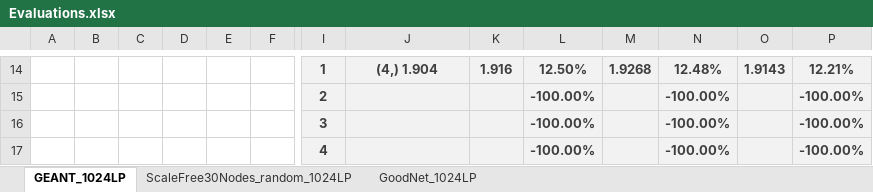
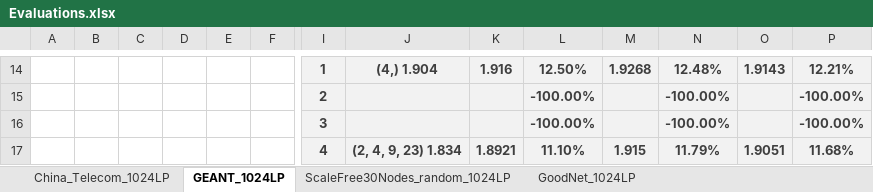
Before and after one commit to idoyehe/hybrid_routing_KNERUL, an Excel workbook: Smart_Nodes_Routing/Evaluations.xlsx, sheet GEANT_1024LP, drawn as a sheet; only a part is shown, gaps mark what is left out; values as stored, in another font and other column widths than the file's, no borders; charts and pictures not drawn; removed rows and columns are numbered as before the commit, all else as after; rows hold the shown columns only; the diff names each change by its address in the sheet, - before the commit and + after, or states it on an @@ line.

```diff
--- a/Smart_Nodes_Routing/Evaluations.xlsx (sheet GEANT_1024LP)
+++ b/Smart_Nodes_Routing/Evaluations.xlsx (sheet GEANT_1024LP)
+sheet tab: China_Telecom_1024LP
-row 17:  |  |  |  |  |  | 4 |  |  | -100.00% |  | -100.00% |  | -100.00%
+row 17:  |  |  |  |  |  | 4 | (2, 4, 9, 23) 1.834 | 1.8921 | 11.10% | 1.915 | 11.79% | 1.9051 | 11.68%
```
Also changed, not shown: charts or pictures, 1 other file.
